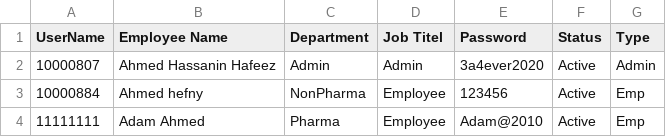
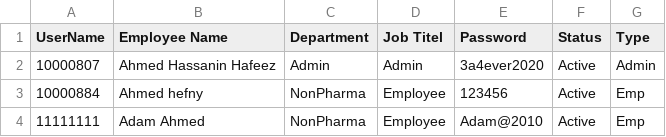
Before and after one commit to sysorapro/warehouse-scanner-Data, a CSV file: users.csv, drawn as a sheet; the diff names each change by its address in the sheet, - before the commit and + after, or states it on an @@ line.

Commit message:
Update users.csv

```diff
--- a/users.csv
+++ b/users.csv
-C4 (Department): Pharma
+C4 (Department): NonPharma
```
